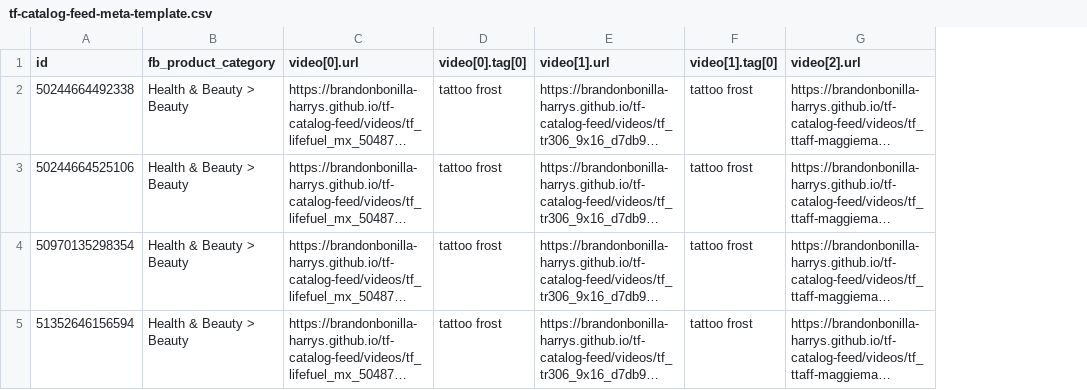
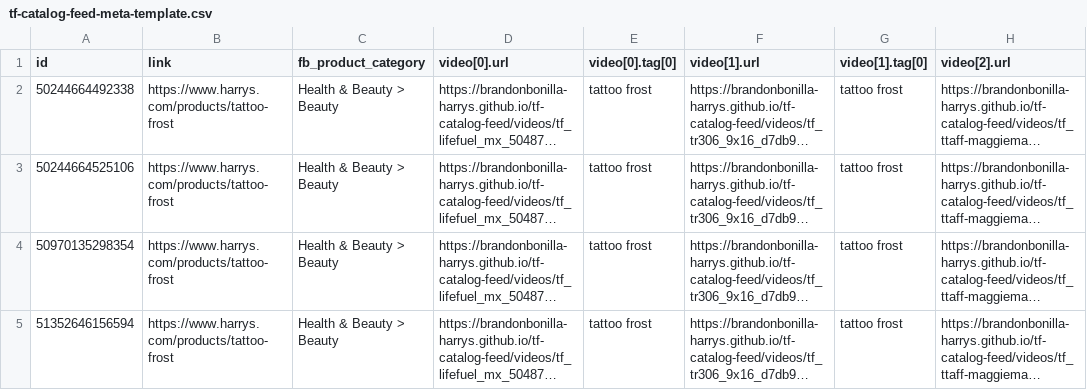
Before and after one commit to brandonbonilla-harrys/tf-catalog-feed, a CSV file: tf-catalog-feed-meta-template.csv, drawn as a sheet; only a part is shown; long unchanged cells end in …; the diff names each change by its address in the sheet, - before the commit and + after, or states it on an @@ line.

Commit message:
Add product link to feed (fixes Meta link-missing override)

```diff
--- a/tf-catalog-feed-meta-template.csv
+++ b/tf-catalog-feed-meta-template.csv
+column B (link), rows 2-5: all https://www.harrys.com/products/tattoo-frost
```
